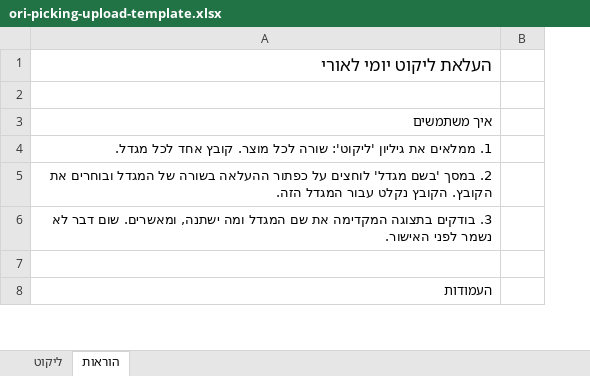
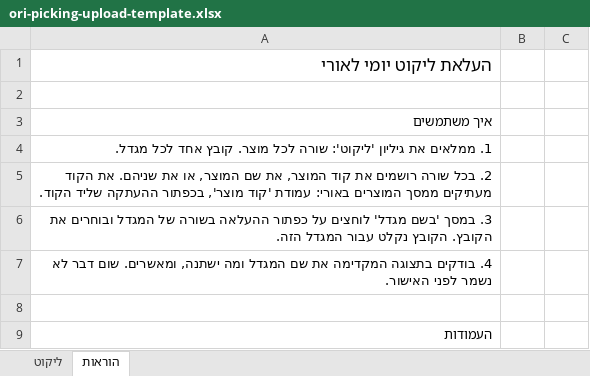
Before and after one commit to JamesDanielMauricio/Ori-claude, an Excel workbook: apps/web/public/templates/ori-picking-upload-template.xlsx, sheet הוראות, drawn as a sheet; only a part is shown; values as stored, in another font and other column widths than the file's, no borders; the diff covers the shown part only; the diff names each change by its address in the sheet, - before the commit and + after, or states it on an @@ line.

```diff
--- a/apps/web/public/templates/ori-picking-upload-template.xlsx (sheet הוראות)
+++ b/apps/web/public/templates/ori-picking-upload-template.xlsx (sheet הוראות)
+column B, empty
-A5: 2. במסך 'בשם מגדל' לוחצים על כפתור ההעלאה בשורה של המגדל ובוחרים את הקובץ. הקובץ נקלט עבור המגדל הזה.
+A5: 2. בכל שורה רושמים את קוד המוצר, את שם המוצר, או את שניהם. את הקוד מעתיקים ממסך המוצרים באורי: עמודת 'קוד מוצר', בכפתור ההעתקה שליד הקוד.
-A6: 3. בודקים בתצוגה המקדימה את שם המגדל ומה ישתנה, ומאשרים. שום דבר לא נשמר לפני האישור.
+A6: 3. במסך 'בשם מגדל' לוחצים על כפתור ההעלאה בשורה של המגדל ובוחרים את הקובץ. הקובץ נקלט עבור המגדל הזה.
+row 7: 4. בודקים בתצוגה המקדימה את שם המגדל ומה ישתנה, ומאשרים. שום דבר לא נשמר לפני האישור.
```
Also changed, not shown: 3 added rows, 5 edited cells and cell formats elsewhere in this sheet, sheet ליקוט, 20 other files.
